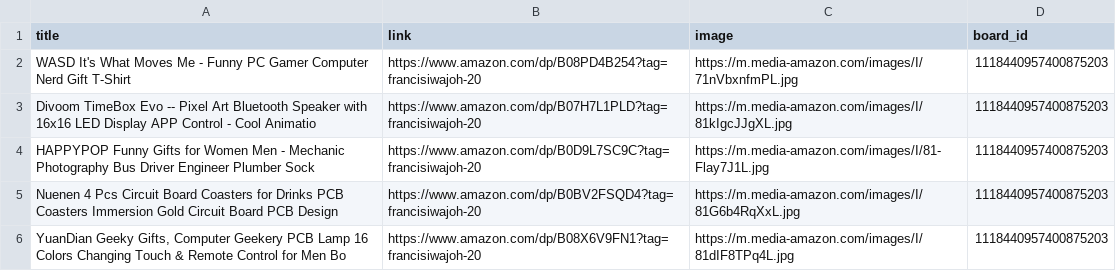
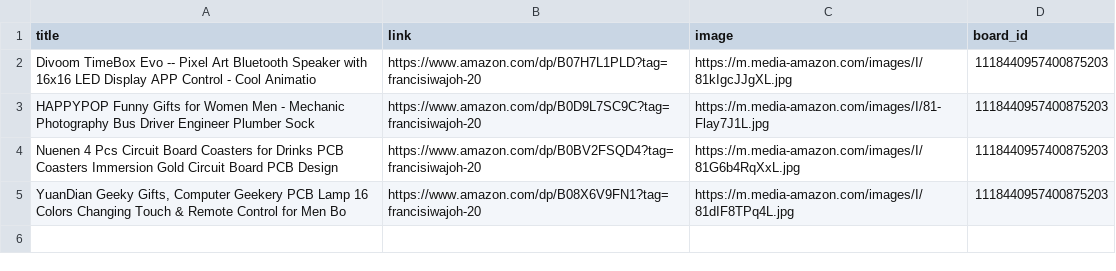
Before and after one commit to Mrconection/Conny-Trading, a CSV file: products_queue.csv, drawn as a sheet; the diff names each change by its address in the sheet, - before the commit and + after, or states it on an @@ line.

```diff
--- a/products_queue.csv
+++ b/products_queue.csv
-row 2: WASD It's What Moves Me - Funny PC Gamer Computer Nerd Gift T-Shirt | https://www.amazon.com/dp/B08PD4B254?tag=francisiwajoh-20 | https://m.media-amazon.com/images/I/71nVbxnfmPL.jpg | 1118440957400875203
```
Also changed, not shown: 2 other files.
